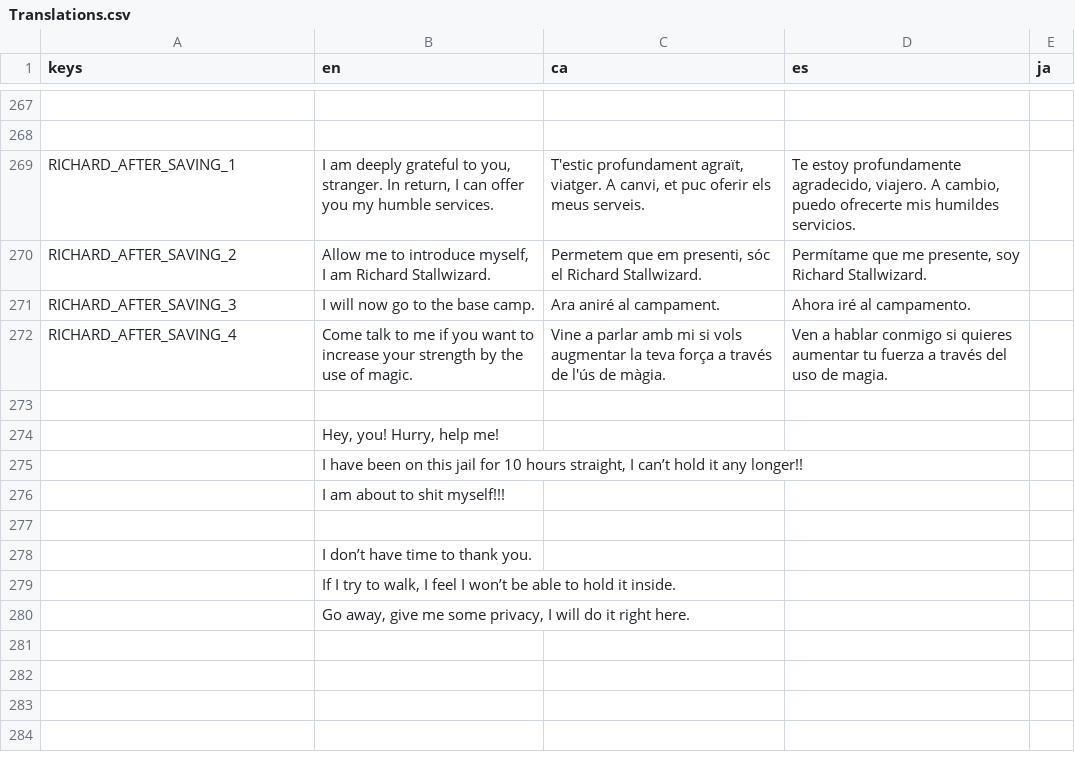
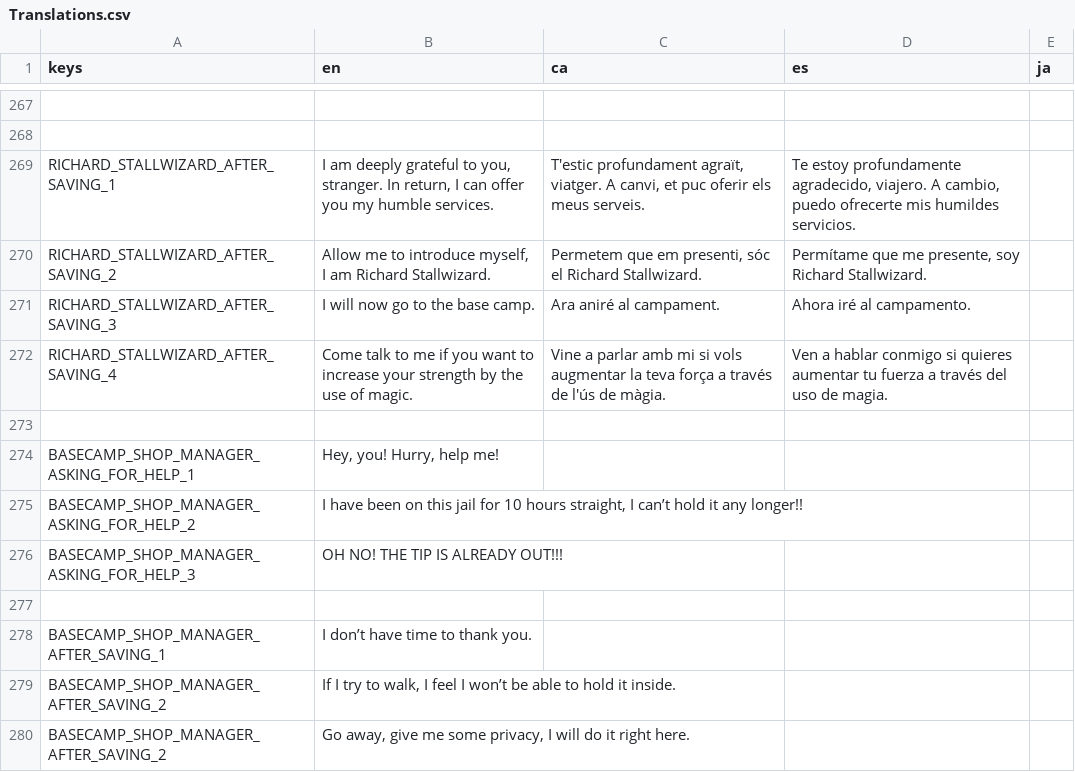
Before and after one commit to MateuSai/Where-is-the-Princess, a CSV file: Translations/Translations.csv, drawn as a sheet; only a part is shown, gaps mark what is left out; removed rows and columns are numbered as before the commit, all else as after; the diff names each change by its address in the sheet, - before the commit and + after, or states it on an @@ line.

```diff
--- a/Translations/Translations.csv
+++ b/Translations/Translations.csv
-A269 (keys): RICHARD_AFTER_SAVING_1
+A269 (keys): RICHARD_STALLWIZARD_AFTER_SAVING_1
-A270 (keys): RICHARD_AFTER_SAVING_2
+A270 (keys): RICHARD_STALLWIZARD_AFTER_SAVING_2
-A271 (keys): RICHARD_AFTER_SAVING_3
+A271 (keys): RICHARD_STALLWIZARD_AFTER_SAVING_3
-A272 (keys): RICHARD_AFTER_SAVING_4
+A272 (keys): RICHARD_STALLWIZARD_AFTER_SAVING_4
-A274 (keys): (empty)
+A274 (keys): BASECAMP_SHOP_MANAGER_ASKING_FOR_HELP_1
-A275 (keys): (empty)
+A275 (keys): BASECAMP_SHOP_MANAGER_ASKING_FOR_HELP_2
-row 276:  | I am about to shit myself!!!
+row 276: BASECAMP_SHOP_MANAGER_ASKING_FOR_HELP_3 | OH NO! THE TIP IS ALREADY OUT!!!
-A278 (keys): (empty)
+A278 (keys): BASECAMP_SHOP_MANAGER_AFTER_SAVING_1
-A279:A280 (keys): (empty)
+A279:A280 (keys): BASECAMP_SHOP_MANAGER_AFTER_SAVING_2
```
Also changed, not shown: 29 other files.
